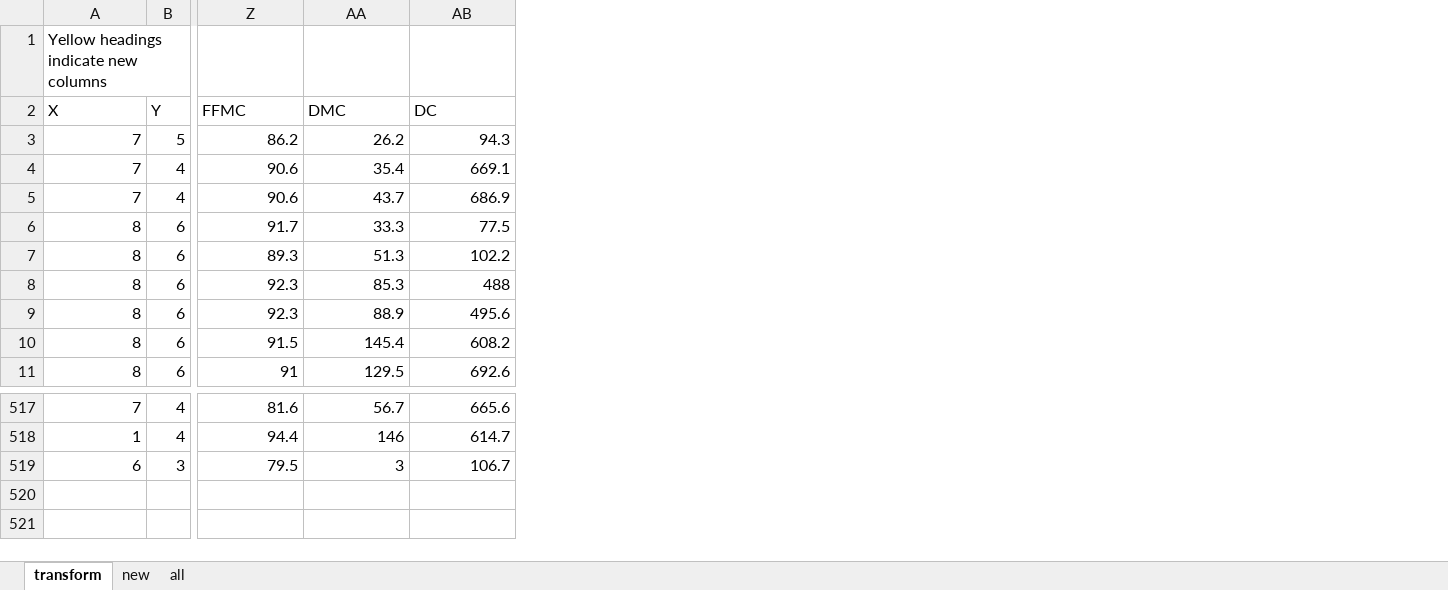
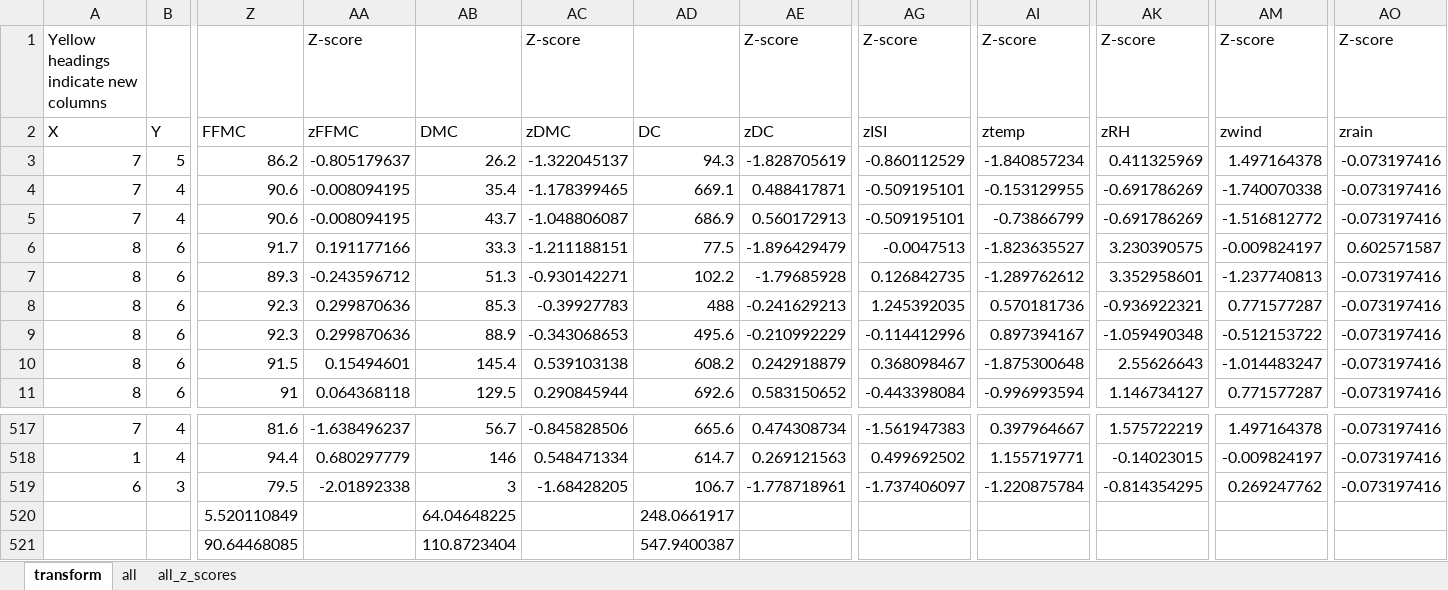
Before and after one commit to brian-sigurdson/exploringKeras, an Excel workbook: data/forestfires_transform.xlsx, sheet transform, drawn as a sheet; only a part is shown, gaps mark what is left out; values as stored, in another font and other column widths than the file's, no borders; conditional formats not drawn; rows hold the shown columns only; the diff names each change by its address in the sheet, - before the commit and + after, or states it on an @@ line.

Commit message:
add new z-scored data file

```diff
--- a/data/forestfires_transform.xlsx (sheet transform)
+++ b/data/forestfires_transform.xlsx (sheet transform)
-sheet tab: new
+sheet tab: all_z_scores
+column AA (zFFMC), row 1: Z-score; rows 3-11: -0.805179637 | -0.008094195 | -0.008094195 | 0.191177166 | -0.243596712 | 0.299870636 | 0.299870636 | 0.15494601 | 0.064368118; rows 517-519: -1.638496237 | 0.680297779 | -2.01892338
+column AC (zDMC), row 1: Z-score; rows 3-11: -1.322045137 | -1.178399465 | -1.048806087 | -1.211188151 | -0.930142271 | -0.39927783 | -0.343068653 | 0.539103138 | 0.290845944; rows 517-519: -0.845828506 | 0.548471334 | -1.68428205
+column AE (zDC), row 1: Z-score; rows 3-11: -1.828705619 | 0.488417871 | 0.560172913 | -1.896429479 | -1.79685928 | -0.241629213 | -0.210992229 | 0.242918879 | 0.583150652; rows 517-519: 0.474308734 | 0.269121563 | -1.778718961
+column AG (zISI), row 1: Z-score; rows 3-11: -0.860112529 | -0.509195101 | -0.509195101 | -0.0047513 | 0.126842735 | 1.245392035 | -0.114412996 | 0.368098467 | -0.443398084; rows 517-519: -1.561947383 | 0.499692502 | -1.737406097
+column AI (ztemp), row 1: Z-score; rows 3-11: -1.840857234 | -0.153129955 | -0.73866799 | -1.823635527 | -1.289762612 | 0.570181736 | 0.897394167 | -1.875300648 | -0.996993594; rows 517-519: 0.397964667 | 1.155719771 | -1.220875784
+column AK (zRH), row 1: Z-score; rows 3-11: 0.411325969 | -0.691786269 | -0.691786269 | 3.230390575 | 3.352958601 | -0.936922321 | -1.059490348 | 2.55626643 | 1.146734127; rows 517-519: 1.575722219 | -0.14023015 | -0.814354295
+column AM (zwind), row 1: Z-score; rows 3-11: 1.497164378 | -1.740070338 | -1.516812772 | -0.009824197 | -1.237740813 | 0.771577287 | -0.512153722 | -1.014483247 | 0.771577287; rows 517-519: 1.497164378 | -0.009824197 | 0.269247762
+column AO (zrain), row 1: Z-score; rows 3-11: -0.073197416 | -0.073197416 | -0.073197416 | 0.602571587 | -0.073197416 | -0.073197416 | -0.073197416 | -0.073197416 | -0.073197416; rows 517-519: all -0.073197416
+row 520:  |  | 5.520110849 |  | 64.04648225 |  | 248.0661917
+row 521:  |  | 90.64468085 |  | 110.8723404 |  | 547.9400387
```
Also changed, not shown: formulas that keep their value, 1 other file.
